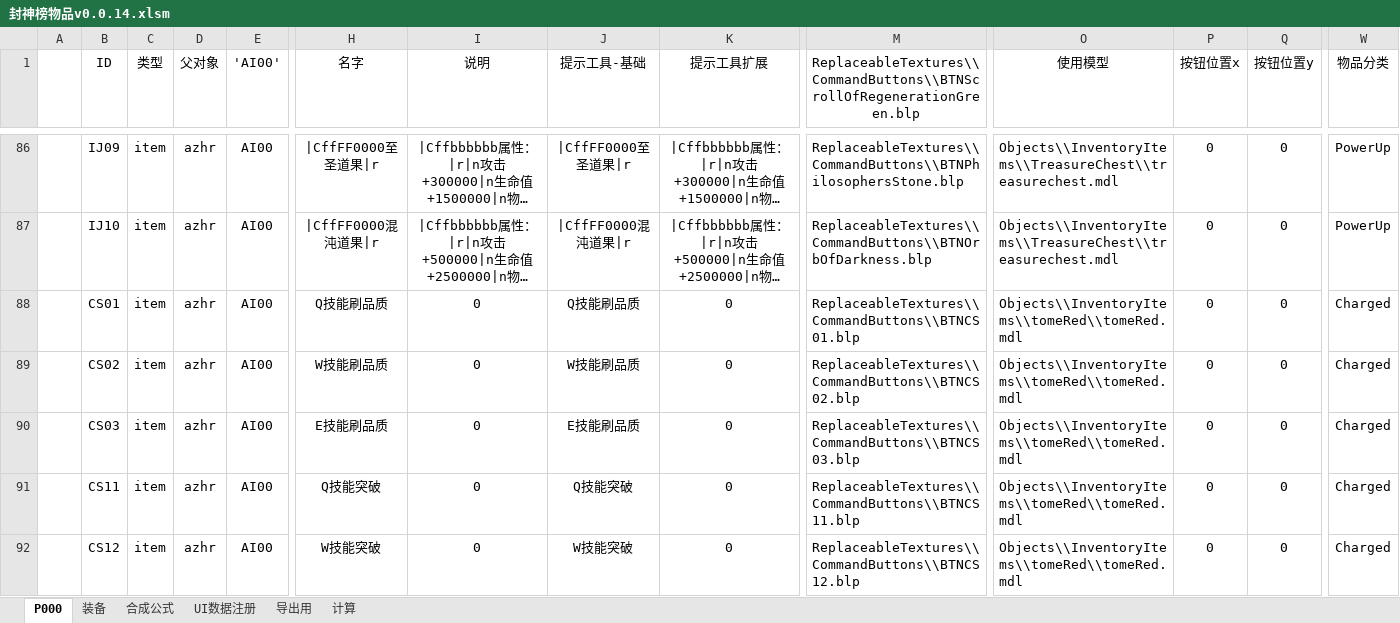
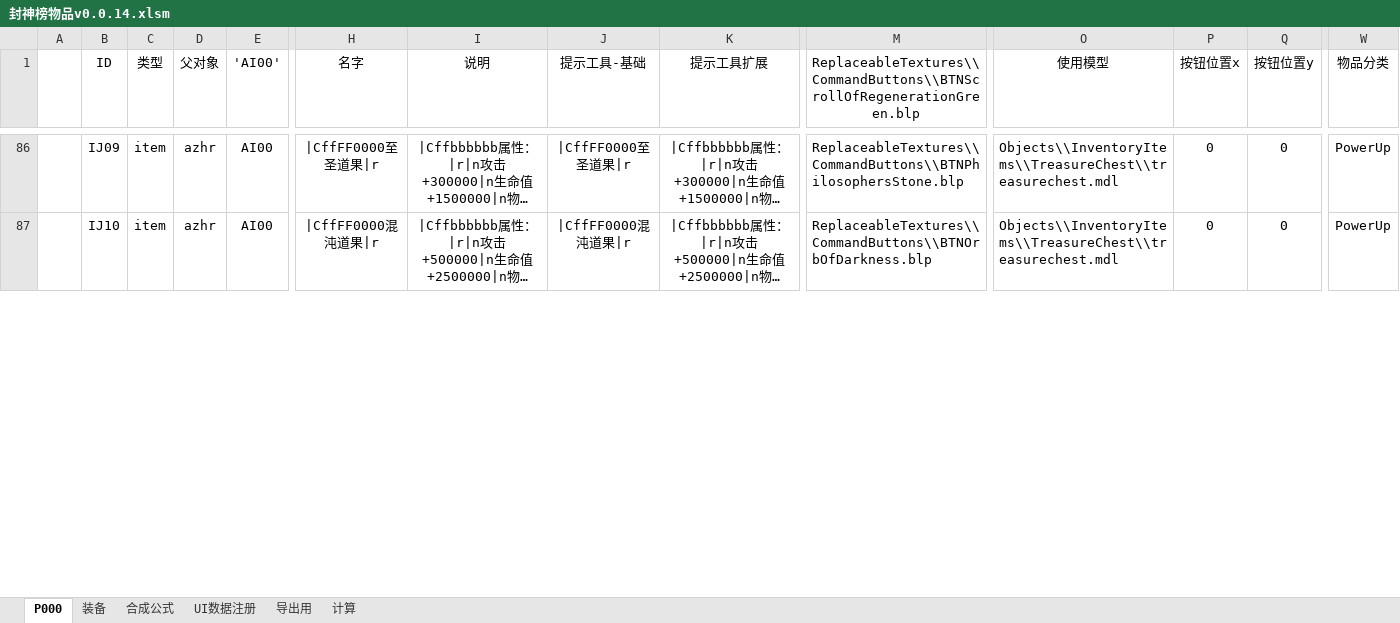
Before and after one commit to MageEgg/MageGame, an Excel workbook: 封神榜物品v0.0.14.xlsm, sheet P000, drawn as a sheet; only a part is shown, gaps mark what is left out; long unchanged cells end in …; values as stored, in another font and other column widths than the file's, no borders; removed rows and columns are numbered as before the commit, all else as after; rows hold the shown columns only; the diff covers the shown part only; the diff names each change by its address in the sheet, - before the commit and + after, or states it on an @@ line.

```diff
--- a/封神榜物品v0.0.14.xlsm (sheet P000)
+++ b/封神榜物品v0.0.14.xlsm (sheet P000)
-row 88:  | CS01 | item | azhr | AI00 | Q技能刷品质 | 0 | Q技能刷品质 | 0 | ReplaceableTextures\\CommandButtons\\BTNCS01.blp | Objects\\InventoryItems\\tomeRed\\tomeRed.mdl | 0 | 0 | Charged
-row 89:  | CS02 | item | azhr | AI00 | W技能刷品质 | 0 | W技能刷品质 | 0 | ReplaceableTextures\\CommandButtons\\BTNCS02.blp | Objects\\InventoryItems\\tomeRed\\tomeRed.mdl | 0 | 0 | Charged
-row 90:  | CS03 | item | azhr | AI00 | E技能刷品质 | 0 | E技能刷品质 | 0 | ReplaceableTextures\\CommandButtons\\BTNCS03.blp | Objects\\InventoryItems\\tomeRed\\tomeRed.mdl | 0 | 0 | Charged
-row 91:  | CS11 | item | azhr | AI00 | Q技能突破 | 0 | Q技能突破 | 0 | ReplaceableTextures\\CommandButtons\\BTNCS11.blp | Objects\\InventoryItems\\tomeRed\\tomeRed.mdl | 0 | 0 | Charged
-row 92:  | CS12 | item | azhr | AI00 | W技能突破 | 0 | W技能突破 | 0 | ReplaceableTextures\\CommandButtons\\BTNCS12.blp | Objects\\InventoryItems\\tomeRed\\tomeRed.mdl | 0 | 0 | Charged
```
Also changed, not shown: 9 added rows, 1 removed row and 32 edited cells elsewhere in this sheet, sheet 装备, sheet UI数据注册, sheet 合成公式, formulas that keep their value, hidden cells, 9 other files.
